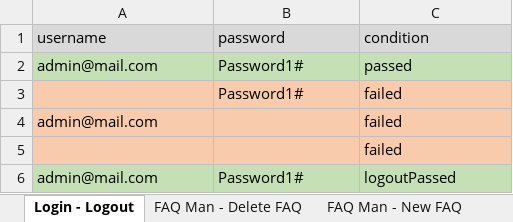
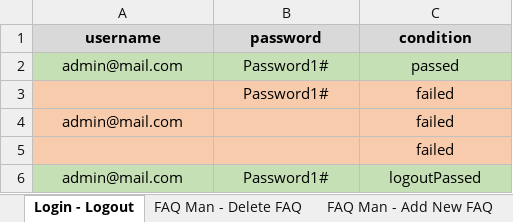
Before and after one commit to qcaccompanies/HunterCMS, an Excel workbook: Data Binding Rizka.xlsx, sheet Login - Logout, drawn as a sheet; values as stored, in another font and other column widths than the file's, no borders; the diff names each change by its address in the sheet, - before the commit and + after, or states it on an @@ line.

```diff
--- a/Data Binding Rizka.xlsx (sheet Login - Logout)
+++ b/Data Binding Rizka.xlsx (sheet Login - Logout)
-sheet tab: FAQ Man - New FAQ
+sheet tab: FAQ Man - Add New FAQ
-A1:C1 bold: off
+A1:C1 bold: on
-A1:C2 alignment: left
+A1:C2 alignment: center
-B3:C3 alignment: left
+B3:C3 alignment: center
-A4 alignment: left
+A4 alignment: center
-C4:C5 alignment: left
+C4:C5 alignment: center
-A6:C6 alignment: left
+A6:C6 alignment: center
```
Also changed, not shown: sheet FAQ Man - Add New FAQ, sheet FAQ Man - Delete FAQ, other sheet tabs.
